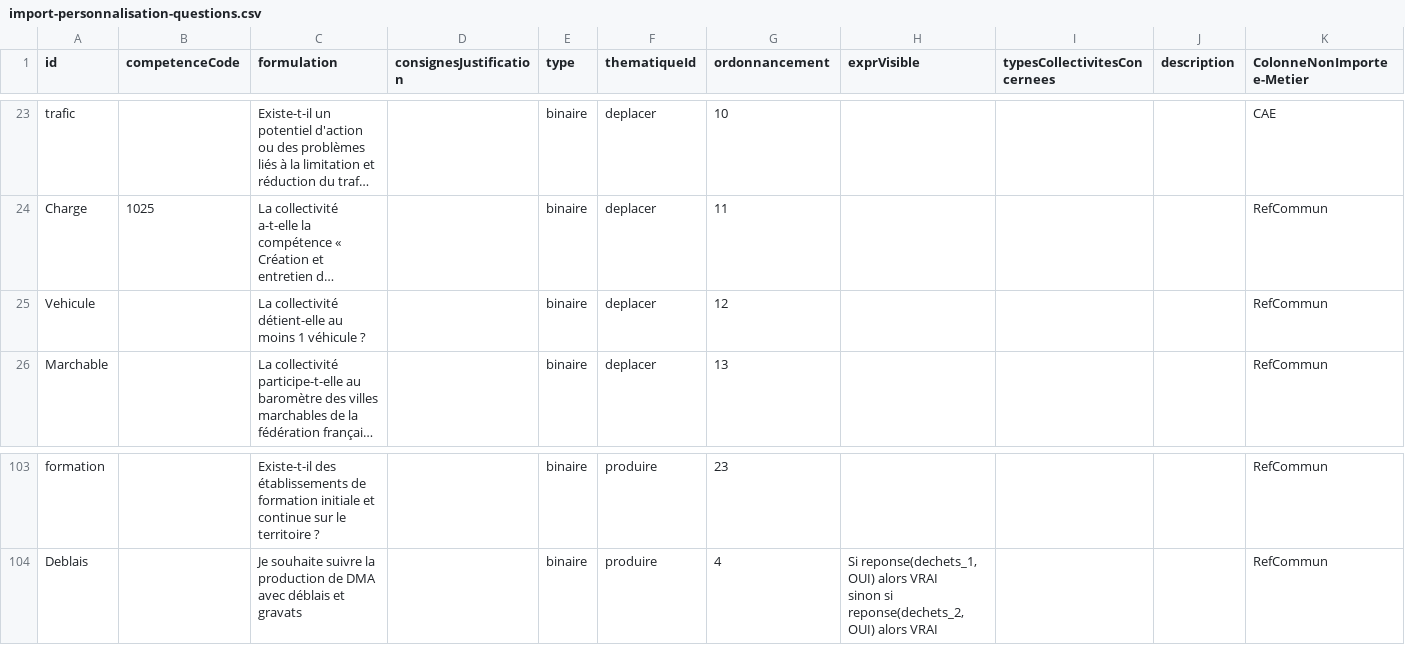
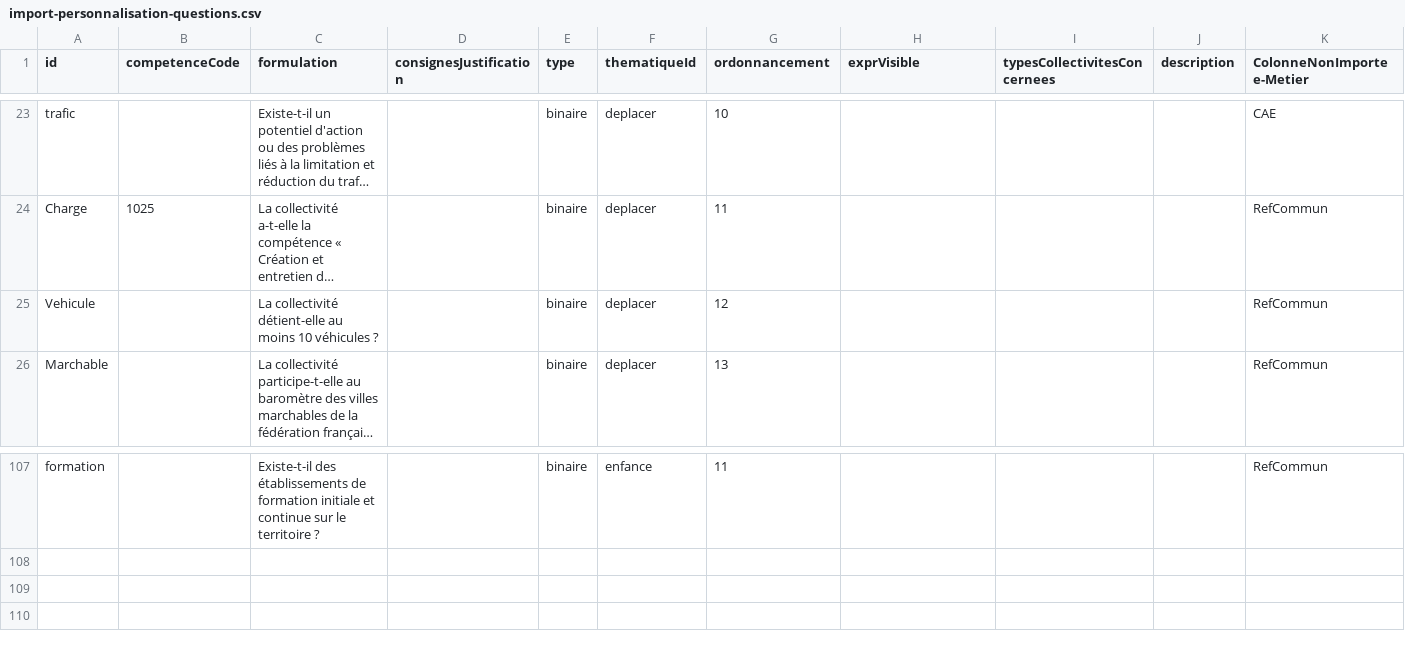
Before and after one commit to incubateur-ademe/territoires-en-transitions, a CSV file: apps/backend/src/collectivites/personnalisations/import-personnalisation-questions/samples/import-personnalisation-questions.csv, drawn as a sheet; only a part is shown, gaps mark what is left out; long unchanged cells end in …; removed rows and columns are numbered as before the commit, all else as after; ↵ is a line break in a cell; the diff covers the shown part only; the diff names each change by its address in the sheet, - before the commit and + after, or states it on an @@ line.

```diff
--- a/apps/backend/src/collectivites/personnalisations/import-personnalisation-questions/samples/import-personnalisation-questions.csv
+++ b/apps/backend/src/collectivites/personnalisations/import-personnalisation-questions/samples/import-personnalisation-questions.csv
-C25 (formulation): …au moins 1 véhicule ?
+C25 (formulation): …au moins 10 véhicules ?
-F107 (thematiqueId): produire
+F107 (thematiqueId): enfance
-G107 (ordonnancement): 23
+G107 (ordonnancement): 11
-row 104: Deblais |  | Je souhaite suivre la production de DMA avec déblais et gravats |  | binaire | produire | 4 | Si reponse(dechets_1, OUI) alors VRAI ↵ sinon si reponse(dechets_2, OUI) alors VRAI |  |  | RefCommun
```
Also changed, not shown: 5 added rows, 1 removed row and 50 edited cells elsewhere in this file, apps/backend/src/collectivites/personnalisations/import-personnalisation-questions/samples/import-personnalisation-thematiques.csv, 8 other files.
